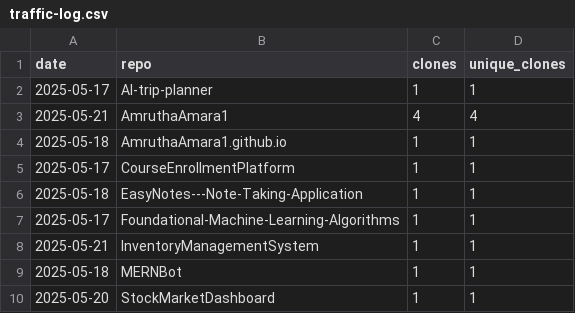
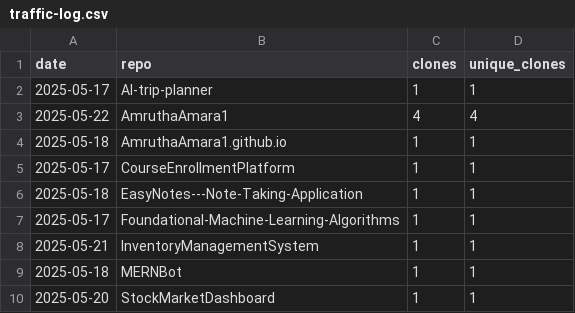
Before and after one commit to AmruthaAmara1/AmruthaAmara1, a CSV file: traffic-log.csv, drawn as a sheet.

```diff
--- a/traffic-log.csv
+++ b/traffic-log.csv
@@ -2,3 +2,3 @@ date,repo,clones,unique_clones
 2025-05-17,AI-trip-planner,1,1
-2025-05-21,AmruthaAmara1,4,4
+2025-05-22,AmruthaAmara1,4,4
 2025-05-18,AmruthaAmara1.github.io,1,1
```
